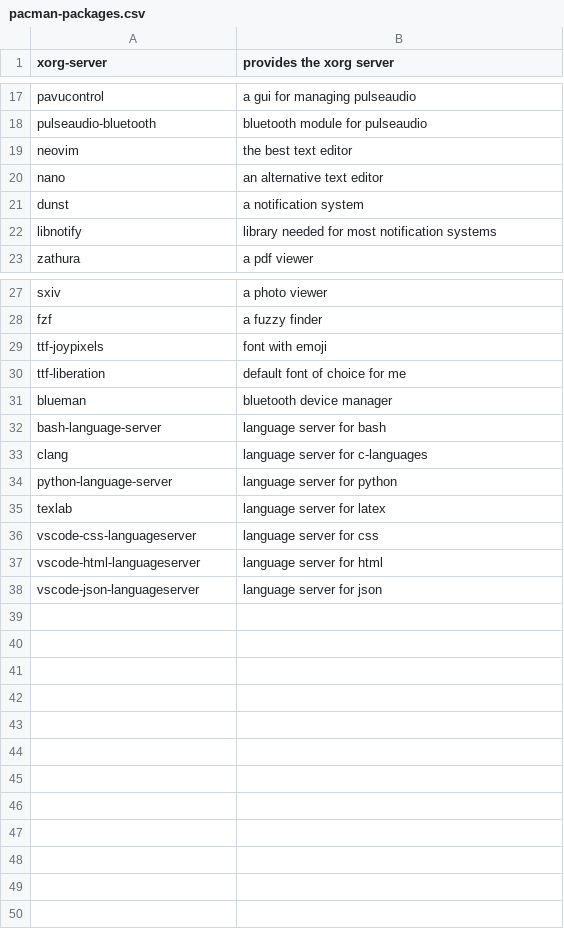
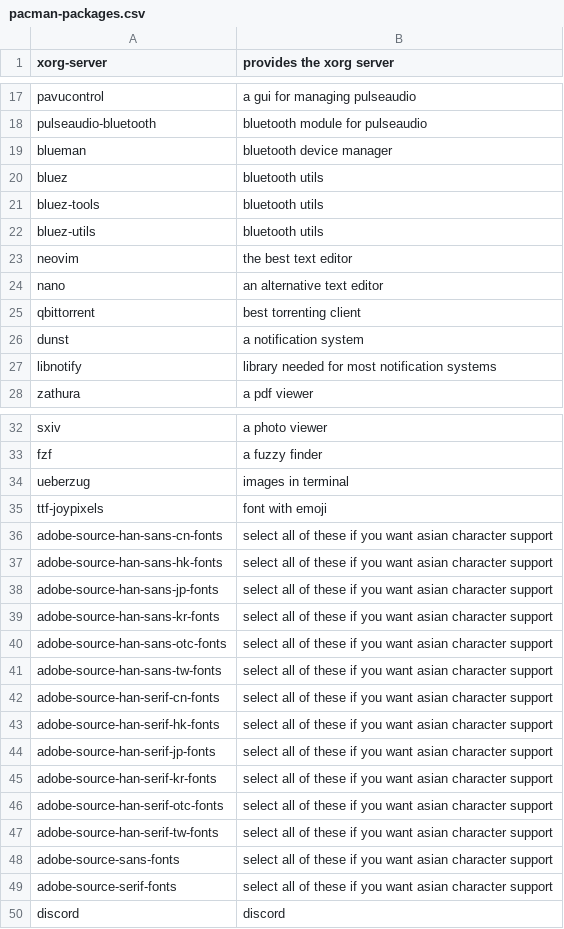
Before and after one commit to norman-pkgs/package-menu, a CSV file: pacman-packages.csv, drawn as a sheet; only a part is shown, gaps mark what is left out.

Commit message:
added some packages

```diff
--- a/pacman-packages.csv
+++ b/pacman-packages.csv
@@ -18,4 +18,9 @@ pavucontrol,"a gui for managing pulseaudio"
 pulseaudio-bluetooth,"bluetooth module for pulseaudio"
+blueman,"bluetooth device manager"
+bluez, "bluetooth utils"
+bluez-tools, "bluetooth utils"
+bluez-utils, "bluetooth utils"
 neovim,"the best text editor"
 nano,"an alternative text editor"
+qbittorrent, "best torrenting client"
 dunst,"a notification system"
@@ -28,11 +33,18 @@ sxiv,"a photo viewer"
 fzf,"a fuzzy finder"
+ueberzug, "images in terminal"
 ttf-joypixels,"font with emoji"
-ttf-liberation,"default font of choice for me"
-blueman,"bluetooth device manager"
-bash-language-server,"language server for bash"
-clang,"language server for c-languages"
-python-language-server,"language server for python"
-texlab,"language server for latex"
-vscode-css-languageserver,"language server for css"
-vscode-html-languageserver,"language server for html"
-vscode-json-languageserver,"language server for json"
+adobe-source-han-sans-cn-fonts, "select all of these if you want asian character support"
+adobe-source-han-sans-hk-fonts, "select all of these if you want asian character support"
+adobe-source-han-sans-jp-fonts, "select all of these if you want asian character support"
+adobe-source-han-sans-kr-fonts, "select all of these if you want asian character support"
+adobe-source-han-sans-otc-fonts, "select all of these if you want asian character support"
+adobe-source-han-sans-tw-fonts, "select all of these if you want asian character support"
+adobe-source-han-serif-cn-fonts, "select all of these if you want asian character support"
+adobe-source-han-serif-hk-fonts, "select all of these if you want asian character support"
+adobe-source-han-serif-jp-fonts, "select all of these if you want asian character support"
+adobe-source-han-serif-kr-fonts, "select all of these if you want asian character support"
+adobe-source-han-serif-otc-fonts, "select all of these if you want asian character support"
+adobe-source-han-serif-tw-fonts, "select all of these if you want asian character support"
+adobe-source-sans-fonts, "select all of these if you want asian character support"
+adobe-source-serif-fonts, "select all of these if you want asian character support"
+discord, "discord"
```
Also changed, not shown: 1 other file.
